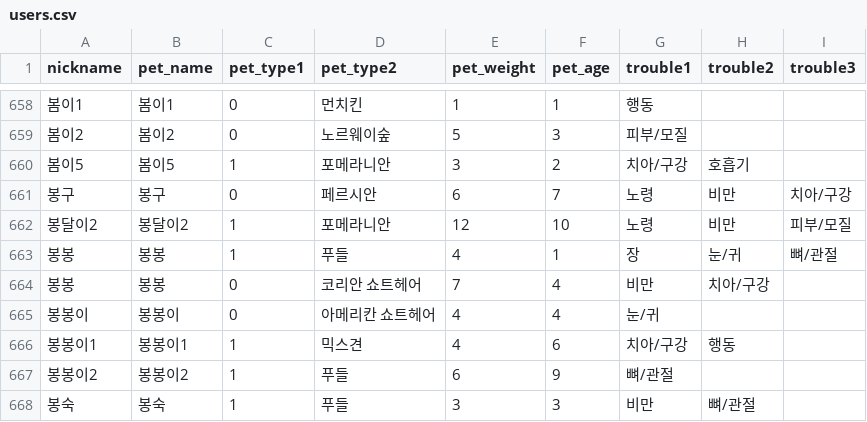
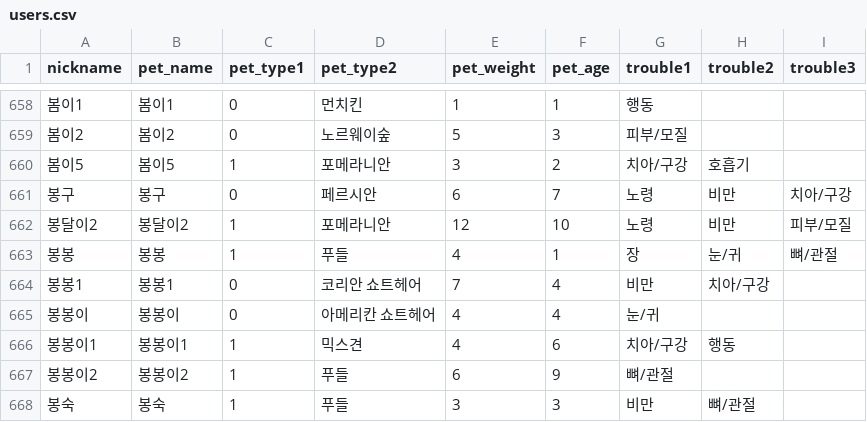
Before and after one commit to kvngho/data, a CSV file: users.csv, drawn as a sheet; only a part is shown, gaps mark what is left out; the diff names each change by its address in the sheet, - before the commit and + after, or states it on an @@ line.

Commit message:
Update users.csv

```diff
--- a/users.csv
+++ b/users.csv
-A664 (nickname): 봉봉
+A664 (nickname): 봉봉1
-B664 (pet_name): 봉봉
+B664 (pet_name): 봉봉1
```
